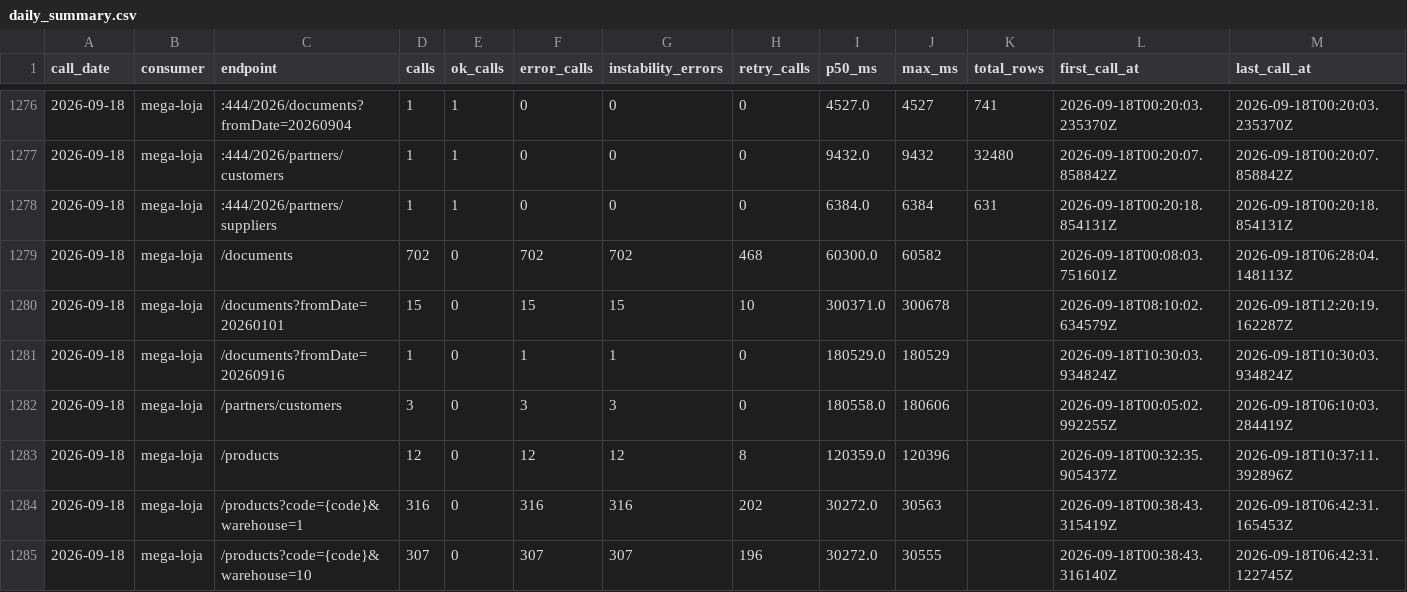
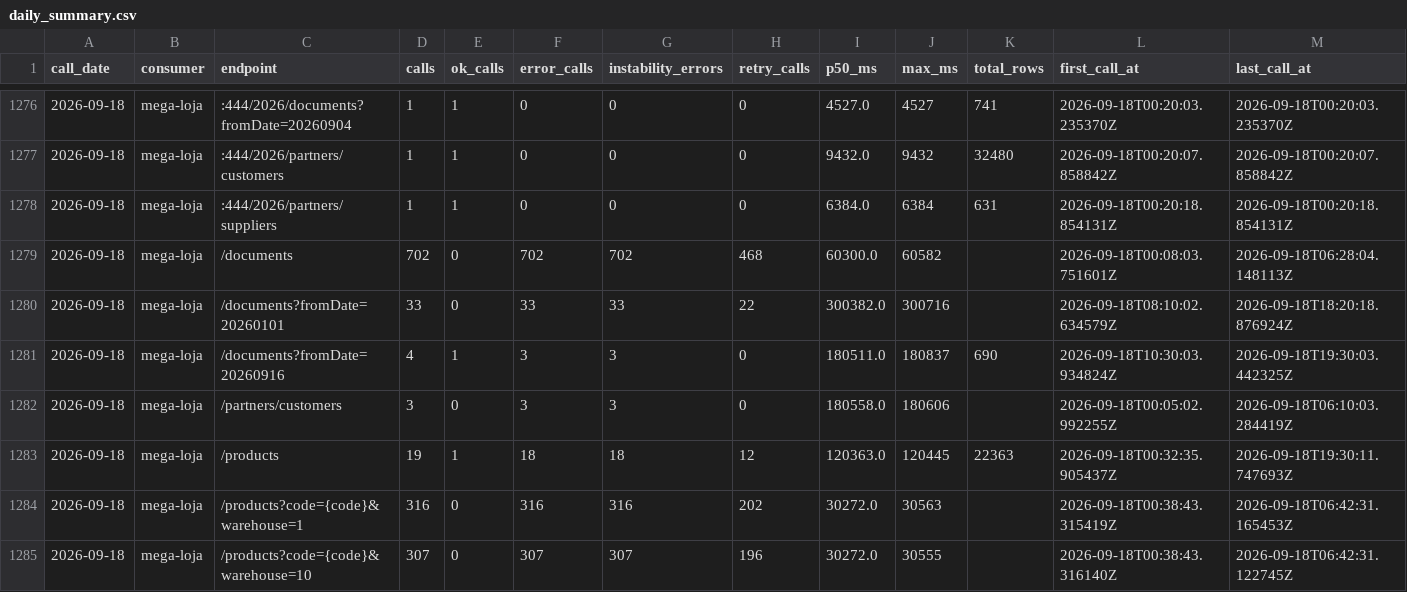
Before and after one commit to xxffoottxx/artsoft-call-log, a CSV file: daily_summary.csv, drawn as a sheet; only a part is shown, gaps mark what is left out.

Commit message:
call-log 2026-09-18: 1387 calls, 1382 errors

```diff
--- a/daily_summary.csv
+++ b/daily_summary.csv
@@ -1279,6 +1279,6 @@ call_date,consumer,endpoint,calls,ok_calls,error_calls,instability_errors,retry_
 2026-09-18,mega-loja,/documents,702,0,702,702,468,60300.0,60582,,2026-09-18T00:08:03.751601Z,2026-09-18T06:28:04.148113Z
-2026-09-18,mega-loja,/documents?fromDate=20260101,15,0,15,15,10,300371.0,300678,,2026-09-18T08:10:02.634579Z,2026-09-18T12:20:19.162287Z
-2026-09-18,mega-loja,/documents?fromDate=20260916,1,0,1,1,0,180529.0,180529,,2026-09-18T10:30:03.934824Z,2026-09-18T10:30:03.934824Z
+2026-09-18,mega-loja,/documents?fromDate=20260101,33,0,33,33,22,300382.0,300716,,2026-09-18T08:10:02.634579Z,2026-09-18T18:20:18.876924Z
+2026-09-18,mega-loja,/documents?fromDate=20260916,4,1,3,3,0,180511.0,180837,690,2026-09-18T10:30:03.934824Z,2026-09-18T19:30:03.442325Z
 2026-09-18,mega-loja,/partners/customers,3,0,3,3,0,180558.0,180606,,2026-09-18T00:05:02.992255Z,2026-09-18T06:10:03.284419Z
-2026-09-18,mega-loja,/products,12,0,12,12,8,120359.0,120396,,2026-09-18T00:32:35.905437Z,2026-09-18T10:37:11.392896Z
+2026-09-18,mega-loja,/products,19,1,18,18,12,120363.0,120445,22363,2026-09-18T00:32:35.905437Z,2026-09-18T19:30:11.747693Z
 2026-09-18,mega-loja,/products?code={code}&warehouse=1,316,0,316,316,202,30272.0,30563,,2026-09-18T00:38:43.315419Z,2026-09-18T06:42:31.165453Z
```
Also changed, not shown: 2 other files.
